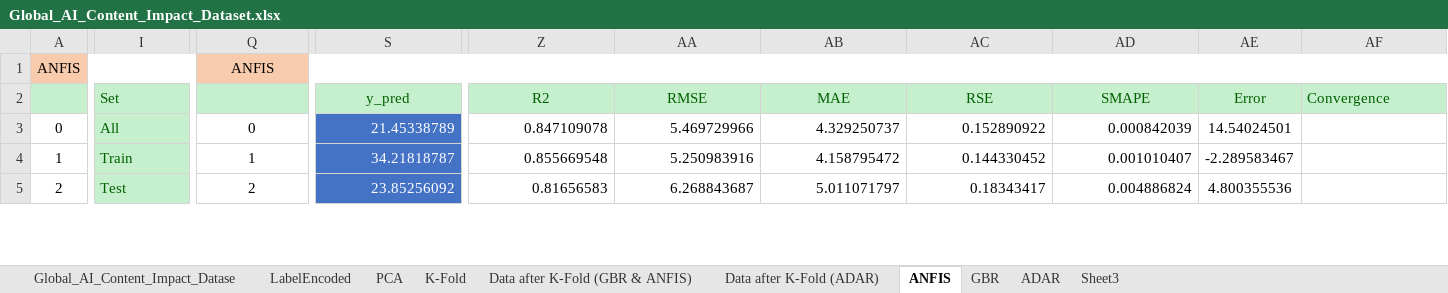
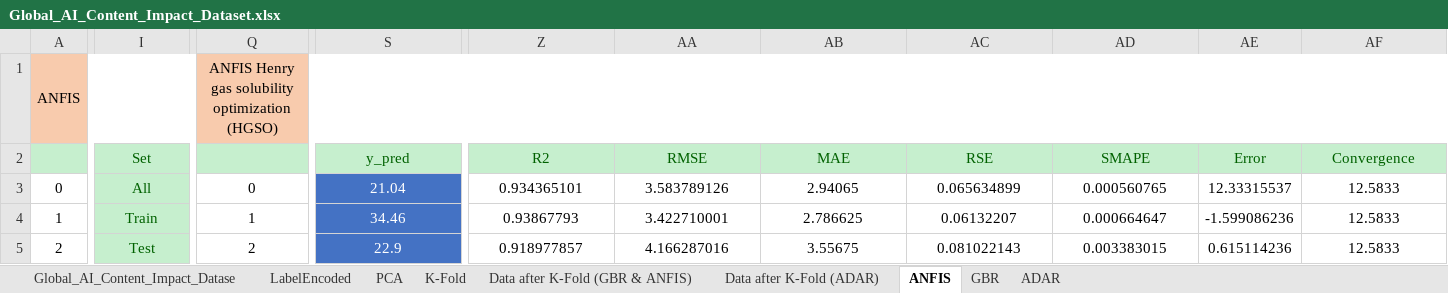
Before and after one commit to m-hesam-moradian/Main_utils_machineLeaning, an Excel workbook: Task/Global_AI_Content_Impact_Dataset.xlsx, sheet ANFIS, drawn as a sheet; only a part is shown, gaps mark what is left out; values as stored, in another font and other column widths than the file's, no borders; the diff covers the shown part only; the diff names each change by its address in the sheet, - before the commit and + after, or states it on an @@ line.

```diff
--- a/Task/Global_AI_Content_Impact_Dataset.xlsx (sheet ANFIS)
+++ b/Task/Global_AI_Content_Impact_Dataset.xlsx (sheet ANFIS)
-sheet tab: Sheet3
-Q1: ANFIS
+Q1: ANFIS Henry gas solubility optimization (HGSO)
-I2 alignment: left
+I2 alignment: center
-AF2 alignment: left
+AF2 alignment: center
-I3:I5 alignment: left
+I3:I5 alignment: center
-S3: 21.45338789
+S3: 21.04
-S3:S5 alignment: right
+S3:S5 alignment: center
-Z3: 0.847109078
+Z3: 0.934365101
-Z3:AD5 alignment: right
+Z3:AD5 alignment: center
-AA3: 5.469729966
+AA3: 3.583789126
-AB3: 4.329250737
+AB3: 2.94065
-AC3: 0.152890922
+AC3: 0.065634899
-AD3: 0.000842039
+AD3: 0.000560765
-AE3: 14.54024501
+AE3: 12.33315537
-AF3:AF5: (empty)
+AF3:AF5: 12.5833
-S4: 34.21818787
+S4: 34.46
-Z4: 0.855669548
+Z4: 0.93867793
-AA4: 5.250983916
+AA4: 3.422710001
-AB4: 4.158795472
+AB4: 2.786625
-AC4: 0.144330452
+AC4: 0.06132207
-AD4: 0.001010407
+AD4: 0.000664647
-AE4: -2.289583467
+AE4: -1.599086236
-S5: 23.85256092
+S5: 22.9
-Z5: 0.81656583
+Z5: 0.918977857
-AA5: 6.268843687
+AA5: 4.166287016
-AB5: 5.011071797
+AB5: 3.55675
-AC5: 0.18343417
+AC5: 0.081022143
-AD5: 0.004886824
+AD5: 0.003383015
-AE5: 4.800355536
+AE5: 0.615114236
```
Also changed, not shown: 601 edited cells and cell formats elsewhere in this sheet, sheet ADAR, sheet GBR, 4 other files.
